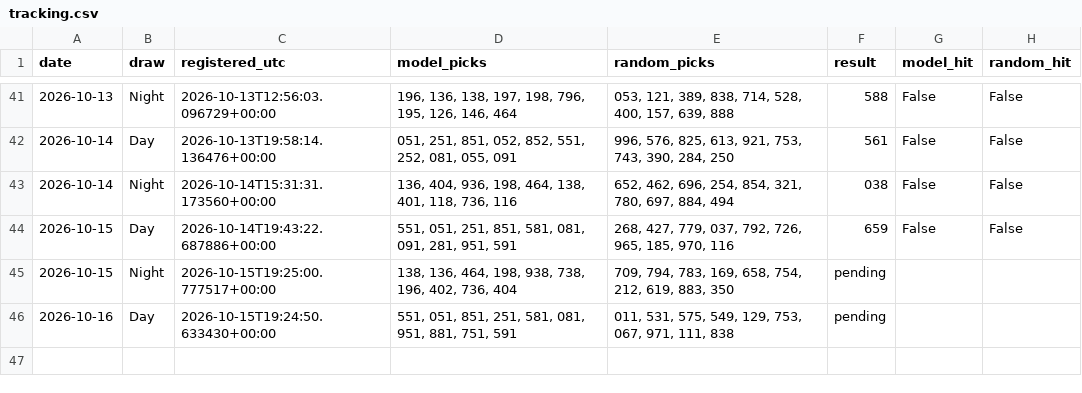
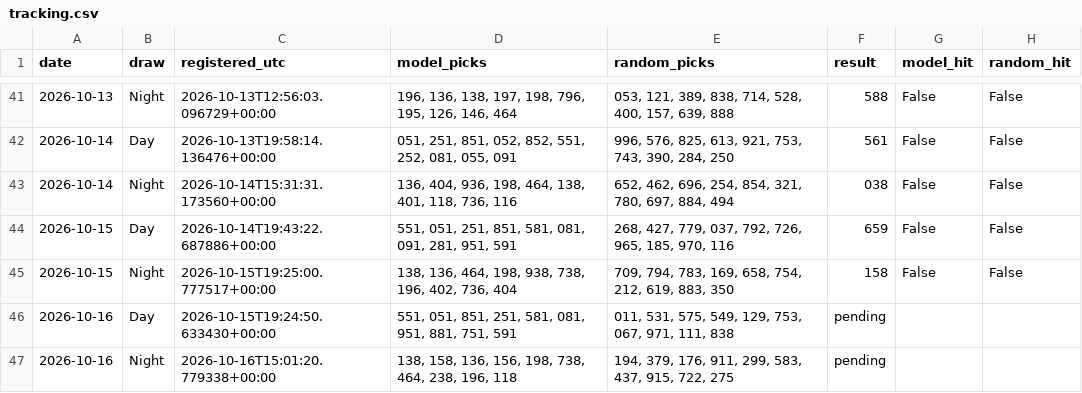
Before and after one commit to mannyal2057/sc-lottery-paper-tracker, a CSV file: pick3/paper/tracking.csv, drawn as a sheet; only a part is shown, gaps mark what is left out.

```diff
--- a/pick3/paper/tracking.csv
+++ b/pick3/paper/tracking.csv
@@ -44,3 +44,4 @@ date,draw,registered_utc,model_picks,random_picks,result,model_hit,random_hit
 2026-10-15,Day,2026-10-14T19:43:22.687886+00:00,"551, 051, 251, 851, 581, 081, 091, 281, 951, 591","268, 427, 779, 037, 792, 726, 965, 185, 970, 116",659,False,False
-2026-10-15,Night,2026-10-15T19:25:00.777517+00:00,"138, 136, 464, 198, 938, 738, 196, 402, 736, 404","709, 794, 783, 169, 658, 754, 212, 619, 883, 350",pending,,
+2026-10-15,Night,2026-10-15T19:25:00.777517+00:00,"138, 136, 464, 198, 938, 738, 196, 402, 736, 404","709, 794, 783, 169, 658, 754, 212, 619, 883, 350",158,False,False
 2026-10-16,Day,2026-10-15T19:24:50.633430+00:00,"551, 051, 851, 251, 581, 081, 951, 881, 751, 591","011, 531, 575, 549, 129, 753, 067, 971, 111, 838",pending,,
+2026-10-16,Night,2026-10-16T15:01:20.779338+00:00,"138, 158, 136, 156, 198, 738, 464, 238, 196, 118","194, 379, 176, 911, 299, 583, 437, 915, 722, 275",pending,,
```
Also changed, not shown: 44 other files.
